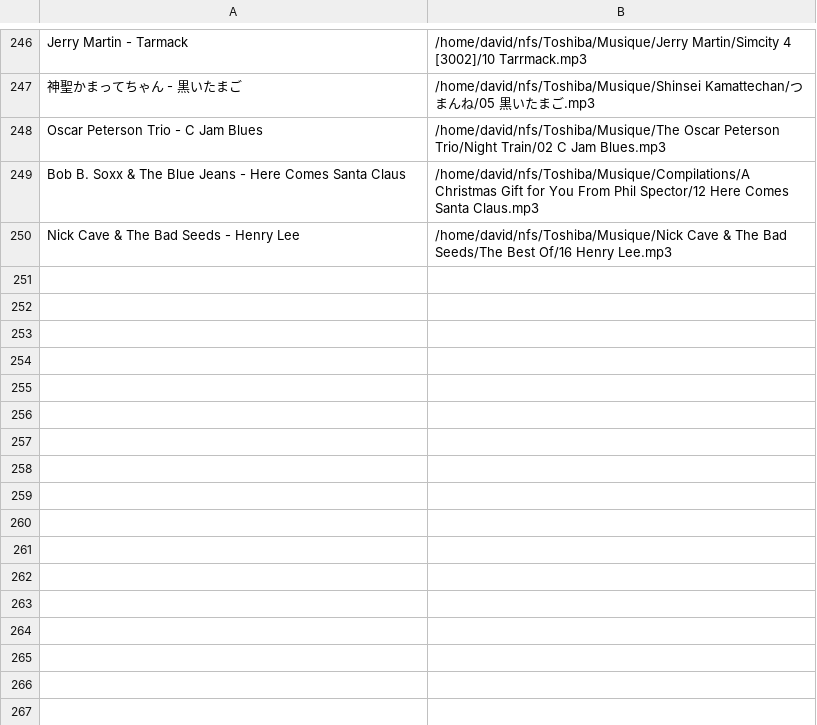
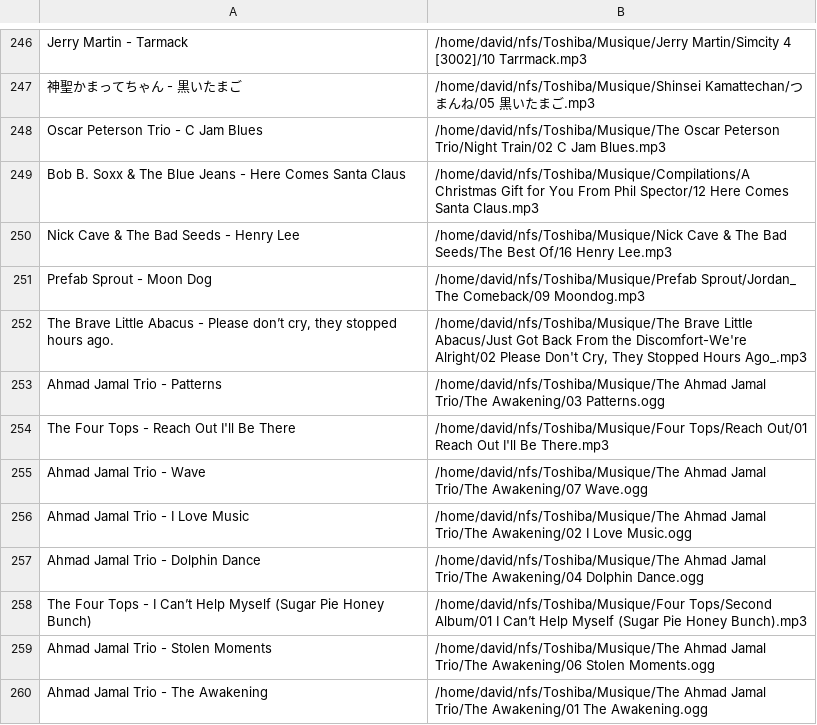
Before and after one commit to dbeley/playlist-versioning, a CSV file: files/04-fix_missing_tracks.csv, drawn as a sheet; only a part is shown, gaps mark what is left out.

```diff
--- a/files/04-fix_missing_tracks.csv
+++ b/files/04-fix_missing_tracks.csv
@@ -250 +250,11 @@ Bob B. Soxx & The Blue Jeans - Here Comes Santa Claus;/home/david/nfs/Toshiba/Mu
 Nick Cave & The Bad Seeds - Henry Lee;/home/david/nfs/Toshiba/Musique/Nick Cave & The Bad Seeds/The Best Of/16 Henry Lee.mp3
+Prefab Sprout - Moon Dog;/home/david/nfs/Toshiba/Musique/Prefab Sprout/Jordan_ The Comeback/09 Moondog.mp3
+The Brave Little Abacus - Please don’t cry, they stopped hours ago.;/home/david/nfs/Toshiba/Musique/The Brave Little Abacus/Just Got Back From the Discomfort-We're Alright/02 Please Don't Cry, They Stopped Hours Ago_.mp3
+Ahmad Jamal Trio - Patterns;/home/david/nfs/Toshiba/Musique/The Ahmad Jamal Trio/The Awakening/03 Patterns.ogg
+The Four Tops - Reach Out I'll Be There;/home/david/nfs/Toshiba/Musique/Four Tops/Reach Out/01 Reach Out I'll Be There.mp3
+Ahmad Jamal Trio - Wave;/home/david/nfs/Toshiba/Musique/The Ahmad Jamal Trio/The Awakening/07 Wave.ogg
+Ahmad Jamal Trio - I Love Music;/home/david/nfs/Toshiba/Musique/The Ahmad Jamal Trio/The Awakening/02 I Love Music.ogg
+Ahmad Jamal Trio - Dolphin Dance;/home/david/nfs/Toshiba/Musique/The Ahmad Jamal Trio/The Awakening/04 Dolphin Dance.ogg
+The Four Tops - I Can’t Help Myself (Sugar Pie Honey Bunch);/home/david/nfs/Toshiba/Musique/Four Tops/Second Album/01 I Can’t Help Myself (Sugar Pie Honey Bunch).mp3
+Ahmad Jamal Trio - Stolen Moments;/home/david/nfs/Toshiba/Musique/The Ahmad Jamal Trio/The Awakening/06 Stolen Moments.ogg
+Ahmad Jamal Trio - The Awakening;/home/david/nfs/Toshiba/Musique/The Ahmad Jamal Trio/The Awakening/01 The Awakening.ogg
```
Also changed, not shown: files/00-d_beley_favorite_tracks.csv, files/01-result_mplaylist.csv, 10 other files.
